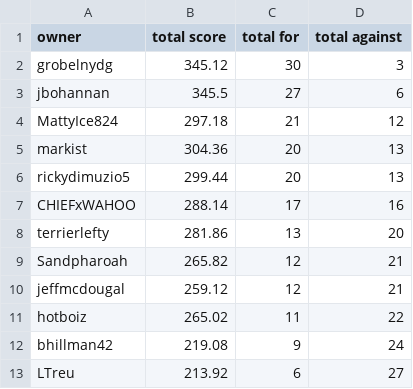
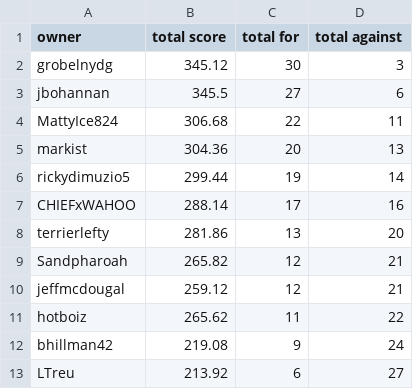
Before and after one commit to markis/backyard-brawl, a CSV file: data/total.csv, drawn as a sheet.

Commit message:
Update Score

```diff
--- a/data/total.csv
+++ b/data/total.csv
@@ -3,5 +3,5 @@ grobelnydg,345.12,30,3
 jbohannan,345.5,27,6
-MattyIce824,297.18,21,12
+MattyIce824,306.68,22,11
 markist,304.36,20,13
-rickydimuzio5,299.44,20,13
+rickydimuzio5,299.44,19,14
 CHIEFxWAHOO,288.14,17,16
@@ -10,3 +10,3 @@ Sandpharoah,265.82,12,21
 jeffmcdougal,259.12,12,21
-hotboiz,265.02,11,22
+hotboiz,265.62,11,22
 bhillman42,219.08,9,24
```
Also changed, not shown: data/week3.csv.
